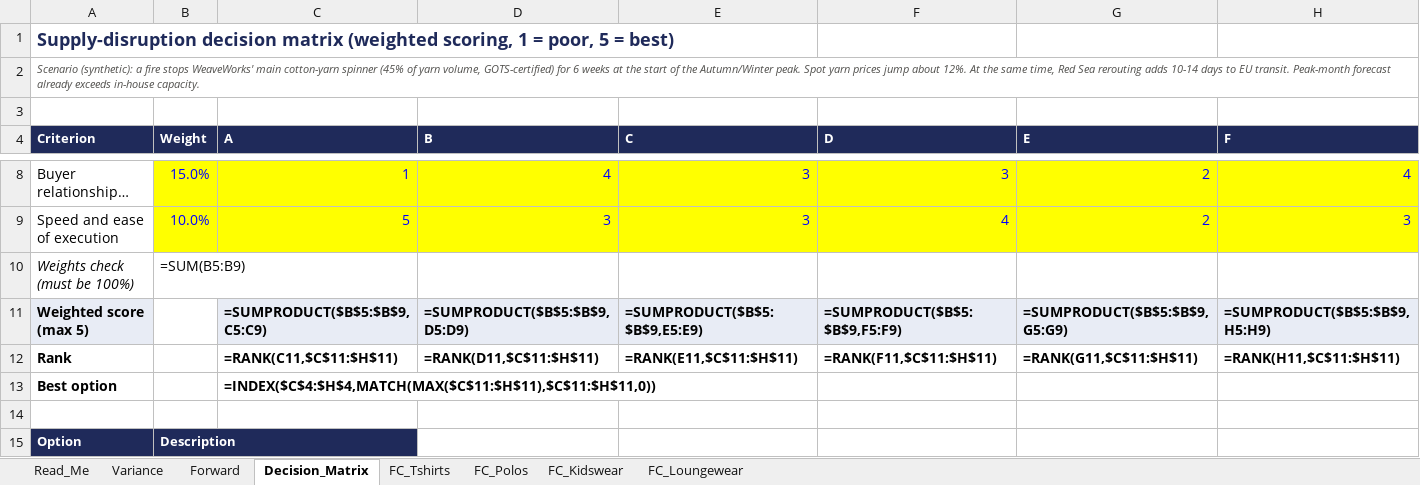
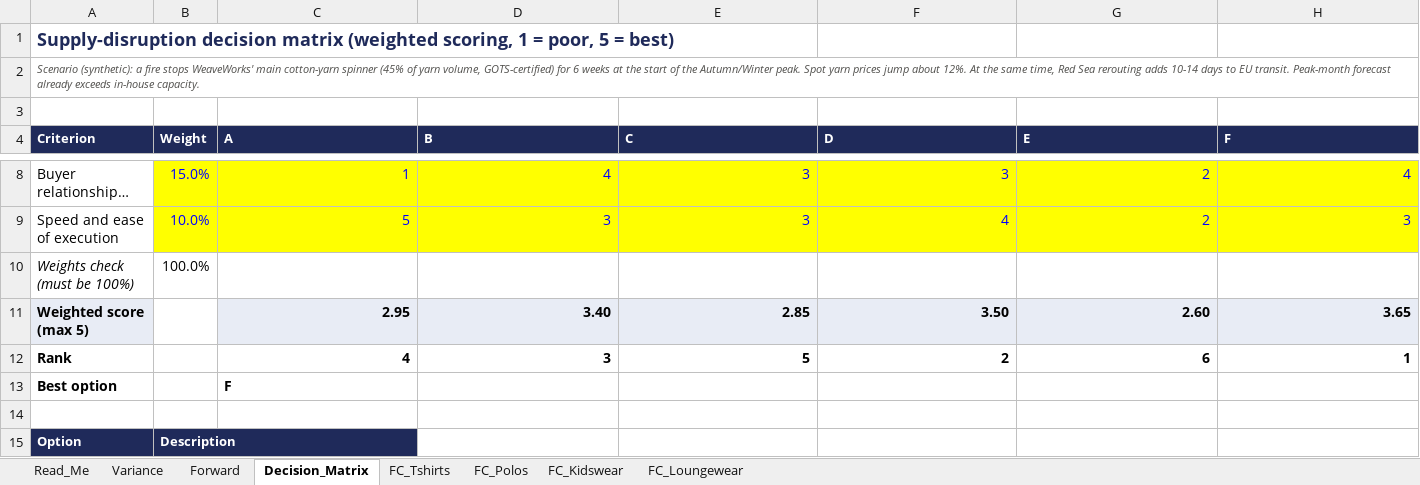
Before and after one commit to RudyDoody/GenAI, an Excel workbook: 02_Build/P4_Operations/Demand_Forecast_and_Supply_Decision.xlsx, sheet Decision_Matrix, drawn as a sheet; only a part is shown, gaps mark what is left out; long unchanged cells end in …; values as stored, in another font and other column widths than the file's, no borders; formulas without a stored value are shown as written; the diff names each change by its address in the sheet, - before the commit and + after, or states it on an @@ line.

```diff
--- a/02_Build/P4_Operations/Demand_Forecast_and_Supply_Decision.xlsx (sheet Decision_Matrix)
+++ b/02_Build/P4_Operations/Demand_Forecast_and_Supply_Decision.xlsx (sheet Decision_Matrix)
-B10 (Weight): =SUM(B5:B9)
+B10 (Weight): 100.0%
-C11 (A): =SUMPRODUCT($B$5:$B$9,C5:C9)
+C11 (A): 2.95
-D11 (B): =SUMPRODUCT($B$5:$B$9,D5:D9)
+D11 (B): 3.40
-E11 (C): =SUMPRODUCT($B$5:$B$9,E5:E9)
+E11 (C): 2.85
-F11 (D): =SUMPRODUCT($B$5:$B$9,F5:F9)
+F11 (D): 3.50
-G11 (E): =SUMPRODUCT($B$5:$B$9,G5:G9)
+G11 (E): 2.60
-H11 (F): =SUMPRODUCT($B$5:$B$9,H5:H9)
+H11 (F): 3.65
-C12 (A): =RANK(C11,$C$11:$H$11)
+C12 (A): 4
-D12 (B): =RANK(D11,$C$11:$H$11)
+D12 (B): 3
-E12 (C): =RANK(E11,$C$11:$H$11)
+E12 (C): 5
-F12 (D): =RANK(F11,$C$11:$H$11)
+F12 (D): 2
-G12 (E): =RANK(G11,$C$11:$H$11)
+G12 (E): 6
-H12 (F): =RANK(H11,$C$11:$H$11)
+H12 (F): 1
-C13 (A): =INDEX($C$4:$H$4,MATCH(MAX($C$11:$H$11),$C$11:$H$11,0))
+C13 (A): F
```
Also changed, not shown: sheet Variance, sheet FC_Loungewear, sheet FC_Kidswear, sheet FC_Polos, sheet FC_Tshirts, sheet Forward, 02_Build/P2_Customer_Support_Agent/Agent_Test_Suite.xlsx, 02_Build/P3_Finance/Finance_Budget_and_Peer.xlsx, 32 other files.
